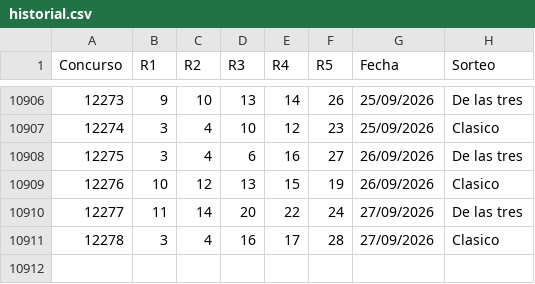
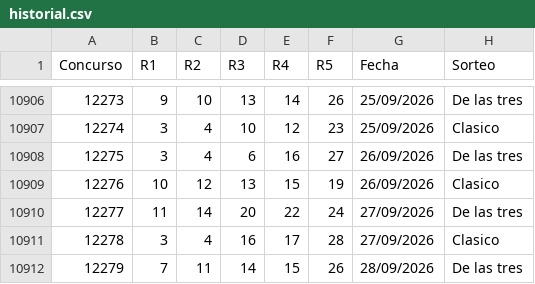
Before and after one commit to vrr6903-dotcom/Chispazohoy, a CSV file: historial.csv, drawn as a sheet; only a part is shown, gaps mark what is left out; the diff names each change by its address in the sheet, - before the commit and + after, or states it on an @@ line.

```diff
--- a/historial.csv
+++ b/historial.csv
+row 10912: 12279 | 7 | 11 | 14 | 15 | 26 | 28/09/2026 | De las tres
```
Also changed, not shown: 6 other files.
